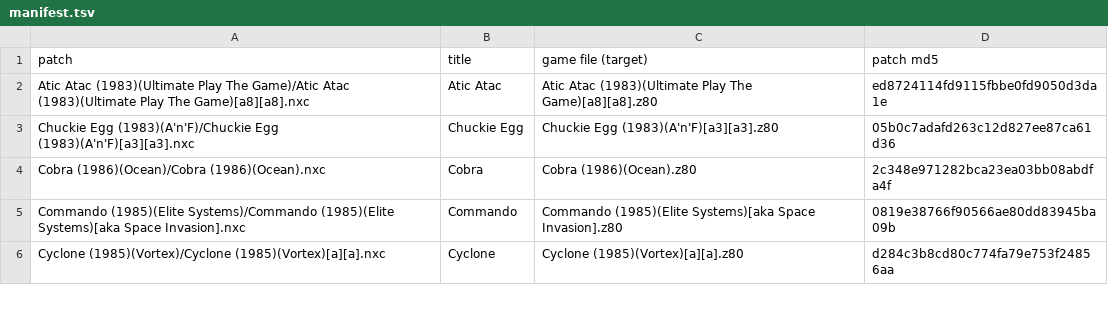
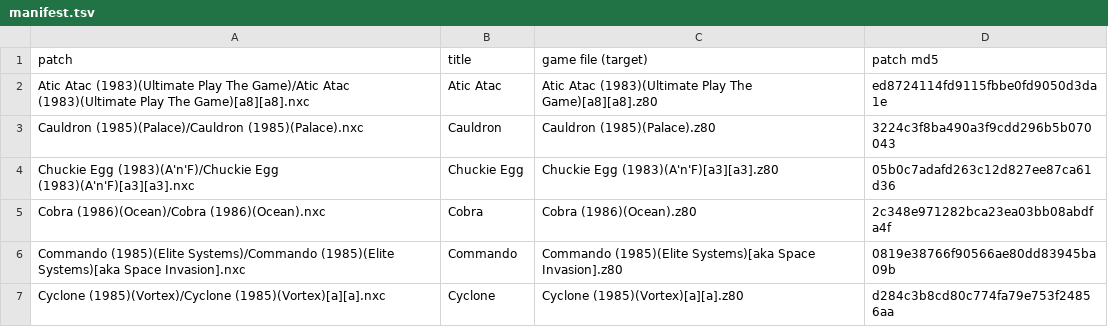
Before and after one commit to jattree/nxc, a TSV file: patches/manifest.tsv, drawn as a sheet; only a part is shown; the diff names each change by its address in the sheet, - before the commit and + after, or states it on an @@ line.

Commit message:
feat: add Cauldron (1.1)
Palace, 1985. Dean Woodyatt's engine with the bats in their own colours instead of the trees',
no one-frame vanishes, at the original's pace, with the loading screen and two cheats.

```diff
--- a/patches/manifest.tsv
+++ b/patches/manifest.tsv
+row 3: Cauldron (1985)(Palace)/Cauldron (1985)(Palace).nxc | Cauldron | Cauldron (1985)(Palace).z80 | 3224c3f8ba490a3f9cdd296b5b070043
```
Also changed, not shown: 2 other files.
